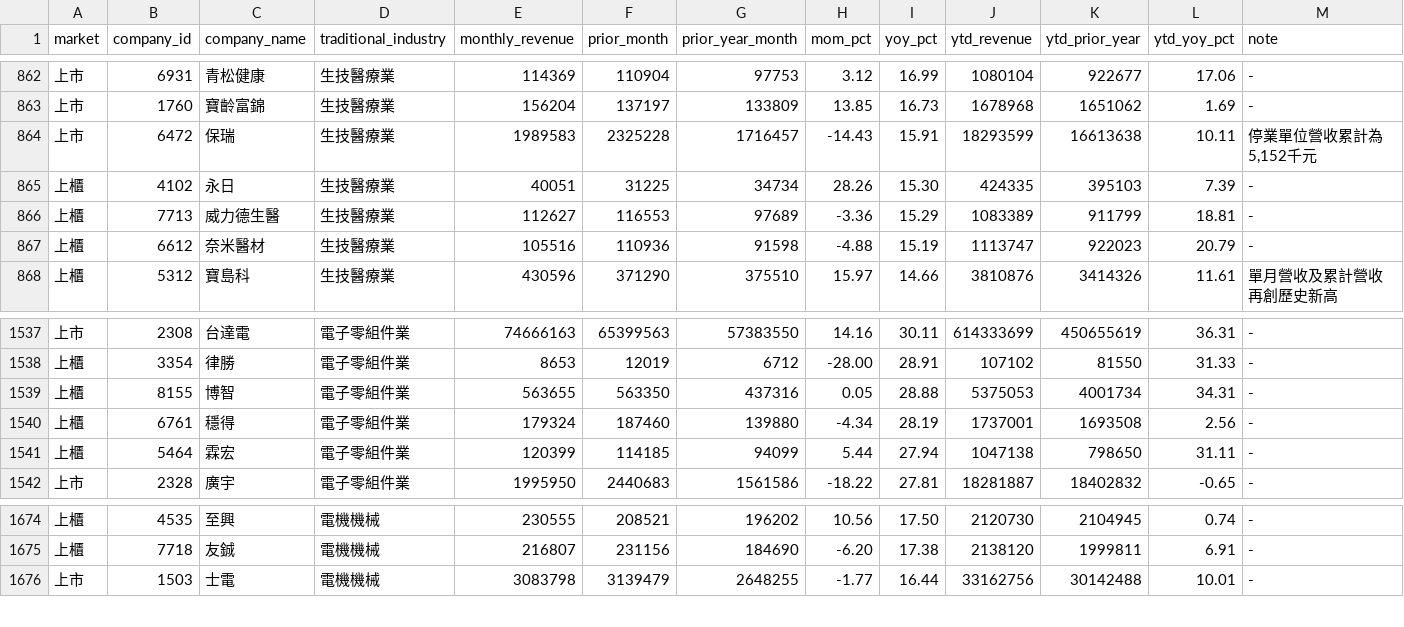
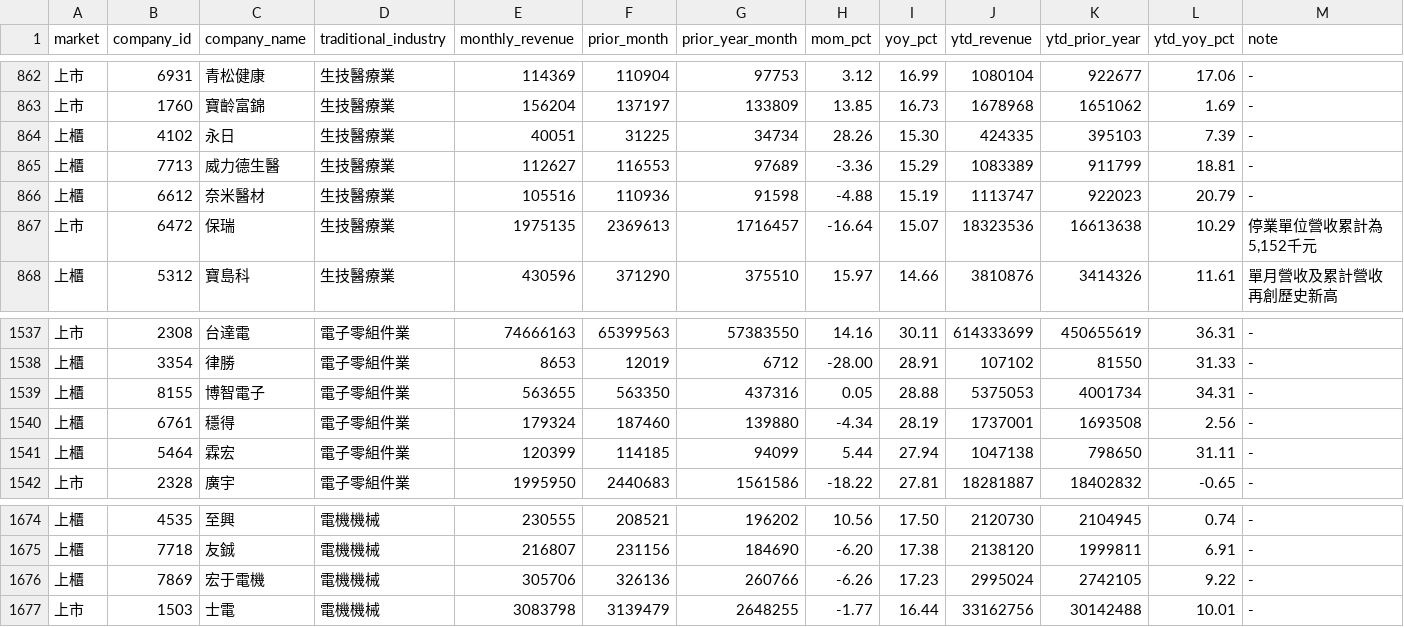
Before and after one commit to fdz5ndkv2w-commits/monthly-revenue-notifier, a CSV file: reports/115_10/all-companies.csv, drawn as a sheet; only a part is shown, gaps mark what is left out; removed rows and columns are numbered as before the commit, all else as after; rows hold the shown columns only; the diff names each change by its address in the sheet, - before the commit and + after, or states it on an @@ line.

```diff
--- a/reports/115_10/all-companies.csv
+++ b/reports/115_10/all-companies.csv
-row 864: 上市 | 6472 | 保瑞 | 生技醫療業 | 1989583 | 2325228 | 1716457 | -14.43 | 15.91 | 18293599 | 16613638 | 10.11 | 停業單位營收累計為5,152千元
+row 867: 上市 | 6472 | 保瑞 | 生技醫療業 | 1975135 | 2369613 | 1716457 | -16.64 | 15.07 | 18323536 | 16613638 | 10.29 | 停業單位營收累計為5,152千元
-C1539 (company_name): 博智
+C1539 (company_name): 博智電子
+row 1676: 上櫃 | 7869 | 宏于電機 | 電機機械 | 305706 | 326136 | 260766 | -6.26 | 17.23 | 2995024 | 2742105 | 9.22 | -
```
Also changed, not shown: 4 other files.
